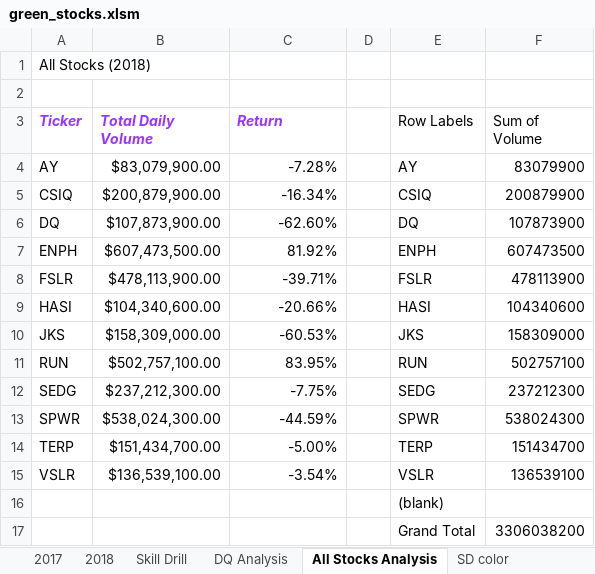
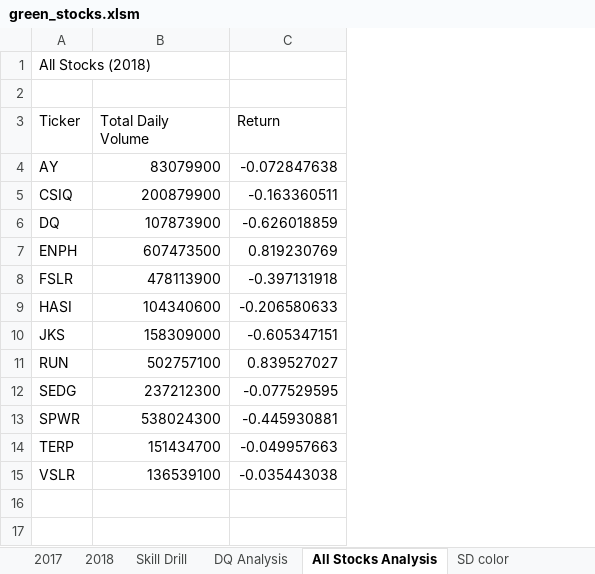
Before and after one commit to cortesh/stock-analysis-old, an Excel workbook: green_stocks.xlsm, sheet All Stocks Analysis, drawn as a sheet; values as stored, in another font and other column widths than the file's, no borders; charts and pictures not drawn; the diff names each change by its address in the sheet, - before the commit and + after, or states it on an @@ line.

Commit message:
Add files via upload

```diff
--- a/green_stocks.xlsm (sheet All Stocks Analysis)
+++ b/green_stocks.xlsm (sheet All Stocks Analysis)
-column D, empty
-column E (Row Labels), rows 4-15: AY | CSIQ | DQ | ENPH | FSLR | HASI | JKS | RUN | SEDG | SPWR | TERP | VSLR
-column F (Sum of Volume), rows 4-15: 83079900 | 200879900 | 107873900 | 607473500 | 478113900 | 104340600 | 158309000 | 502757100 | 237212300 | 538024300 | 151434700 | 136539100
@@ A3:C3 bold: on → off, italic: on → off, text colour: #9933FF → black @@
-B4 (Total Daily Volume): $83,079,900.00
+B4 (Total Daily Volume): 83079900
-C4 (Return): -7.28%
+C4 (Return): -0.072847638
-B5 (Total Daily Volume): $200,879,900.00
+B5 (Total Daily Volume): 200879900
-C5 (Return): -16.34%
+C5 (Return): -0.163360511
-B6 (Total Daily Volume): $107,873,900.00
+B6 (Total Daily Volume): 107873900
-C6 (Return): -62.60%
+C6 (Return): -0.626018859
-B7 (Total Daily Volume): $607,473,500.00
+B7 (Total Daily Volume): 607473500
-C7 (Return): 81.92%
+C7 (Return): 0.819230769
-B8 (Total Daily Volume): $478,113,900.00
+B8 (Total Daily Volume): 478113900
-C8 (Return): -39.71%
+C8 (Return): -0.397131918
-B9 (Total Daily Volume): $104,340,600.00
+B9 (Total Daily Volume): 104340600
-C9 (Return): -20.66%
+C9 (Return): -0.206580633
-B10 (Total Daily Volume): $158,309,000.00
+B10 (Total Daily Volume): 158309000
-C10 (Return): -60.53%
+C10 (Return): -0.605347151
-B11 (Total Daily Volume): $502,757,100.00
+B11 (Total Daily Volume): 502757100
-C11 (Return): 83.95%
+C11 (Return): 0.839527027
-B12 (Total Daily Volume): $237,212,300.00
+B12 (Total Daily Volume): 237212300
-C12 (Return): -7.75%
+C12 (Return): -0.077529595
-B13 (Total Daily Volume): $538,024,300.00
+B13 (Total Daily Volume): 538024300
-C13 (Return): -44.59%
+C13 (Return): -0.445930881
-B14 (Total Daily Volume): $151,434,700.00
+B14 (Total Daily Volume): 151434700
-C14 (Return): -5.00%
+C14 (Return): -0.049957663
-B15 (Total Daily Volume): $136,539,100.00
+B15 (Total Daily Volume): 136539100
-C15 (Return): -3.54%
+C15 (Return): -0.035443038
-row 16:  |  |  |  | (blank)
-row 17:  |  |  |  | Grand Total | 3306038200
```
Also changed, not shown: charts or pictures.
